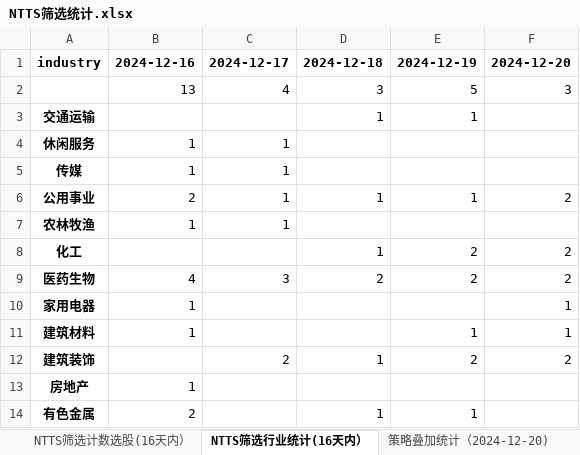
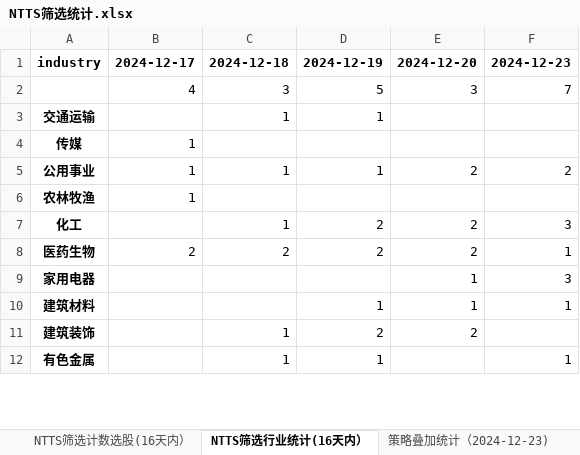
Before and after one commit to wusuaya/ever, an Excel workbook: NTTS筛选统计.xlsx, sheet NTTS筛选行业统计(16天内）, drawn as a sheet; only a part is shown; values as stored, in another font and other column widths than the file's, no borders; removed rows and columns are numbered as before the commit, all else as after; the diff covers the shown part only; the diff names each change by its address in the sheet, - before the commit and + after, or states it on an @@ line.

```diff
--- a/NTTS筛选统计.xlsx (sheet NTTS筛选行业统计(16天内）)
+++ b/NTTS筛选统计.xlsx (sheet NTTS筛选行业统计(16天内）)
-sheet tab: 策略叠加统计（2024-12-20)
+sheet tab: 策略叠加统计（2024-12-23)
-B1: 2024-12-16
+B1: 2024-12-17
-C1: 2024-12-17
+C1: 2024-12-18
-D1: 2024-12-18
+D1: 2024-12-19
-E1: 2024-12-19
+E1: 2024-12-20
-F1: 2024-12-20
+F1: 2024-12-23
-row 2:  | 13 | 4 | 3 | 5 | 3
+row 2:  | 4 | 3 | 5 | 3 | 7
-C3: (empty)
+C3: 1
-E3: 1
+E3: (empty)
-row 4: 休闲服务 | 1 | 1
-C4: 1
+C4: (empty)
-B5: 2
+B5: 1
-E5: 1
+E5: 2
-C6: 1
+C6: (empty)
-C7: (empty)
+C7: 1
-D7: 1
+D7: 2
-F7: 2
+F7: 3
-B8: 4
+B8: 2
-C8: 3
+C8: 2
-F8: 2
+F8: 1
-B9:B10: 1
+B9:B10: (empty)
-E9: (empty)
+E9: 1
-F9: 1
+F9: 3
-D10: (empty)
+D10: 1
-C11: 2
+C11: 1
-D11: 1
+D11: 2
-F11: 2
+F11: (empty)
-row 13: 房地产 | 1
-B12: 2
+B12: (empty)
-C12: (empty)
+C12: 1
-E12: 1
+E12: (empty)
-F12: (empty)
+F12: 1
```
Also changed, not shown: 1 removed row and 31 edited cells elsewhere in this sheet, sheet 策略叠加统计（2024-12-23), sheet NTTS筛选统计(16天内）, sheet NTTS筛选统计汇总(16天内）, sheet NTTS筛选计数选股(16天内）.
